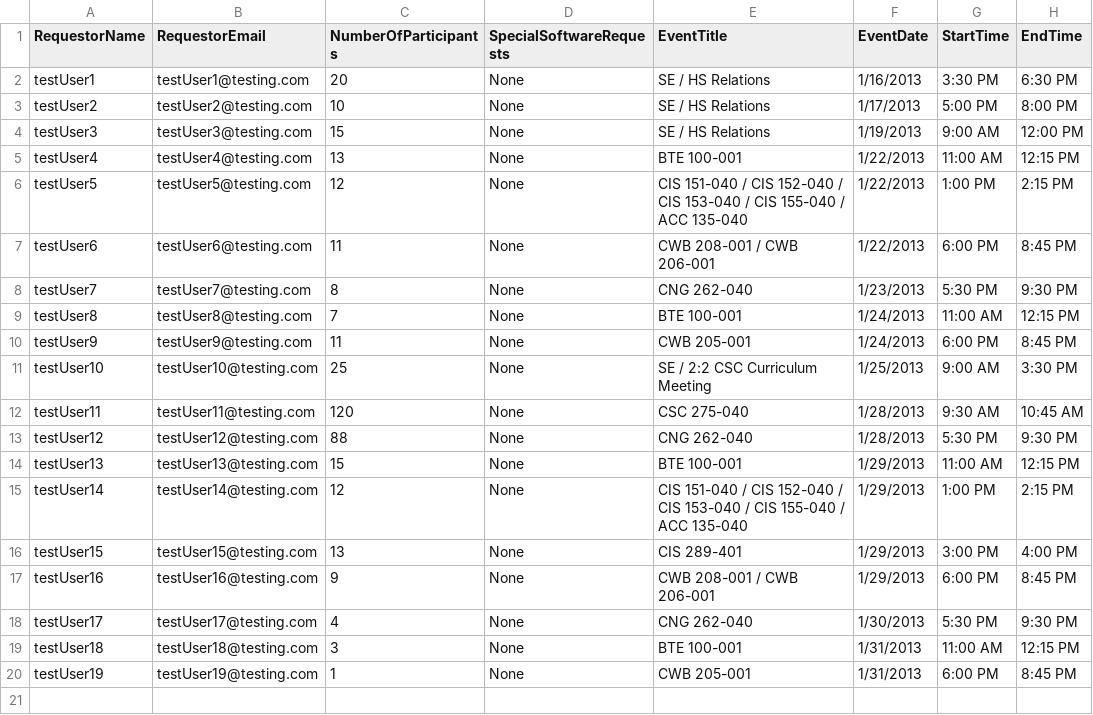
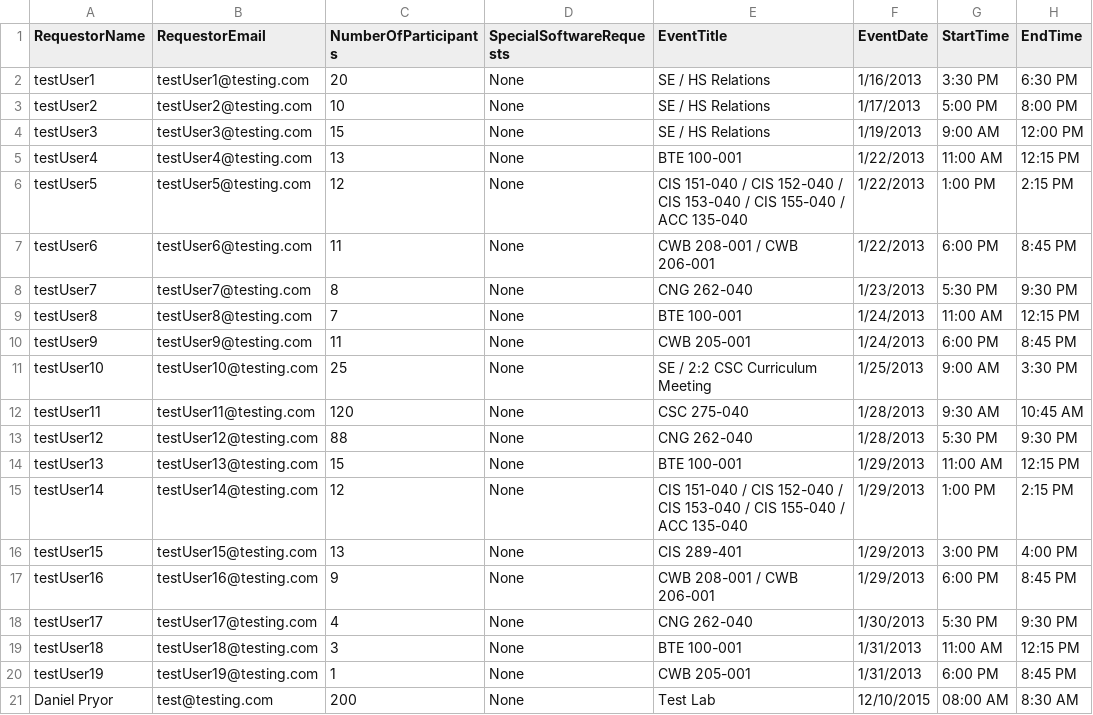
Before and after one commit to pryorda/LabScheduler, a CSV file: events.csv, drawn as a sheet; the diff names each change by its address in the sheet, - before the commit and + after, or states it on an @@ line.

Commit message:
Adding Event to events.csv for testing

```diff
--- a/events.csv
+++ b/events.csv
+row 21: Daniel Pryor | test@testing.com | 200 | None | Test Lab | 12/10/2015 | 08:00 AM | 8:30 AM
```
